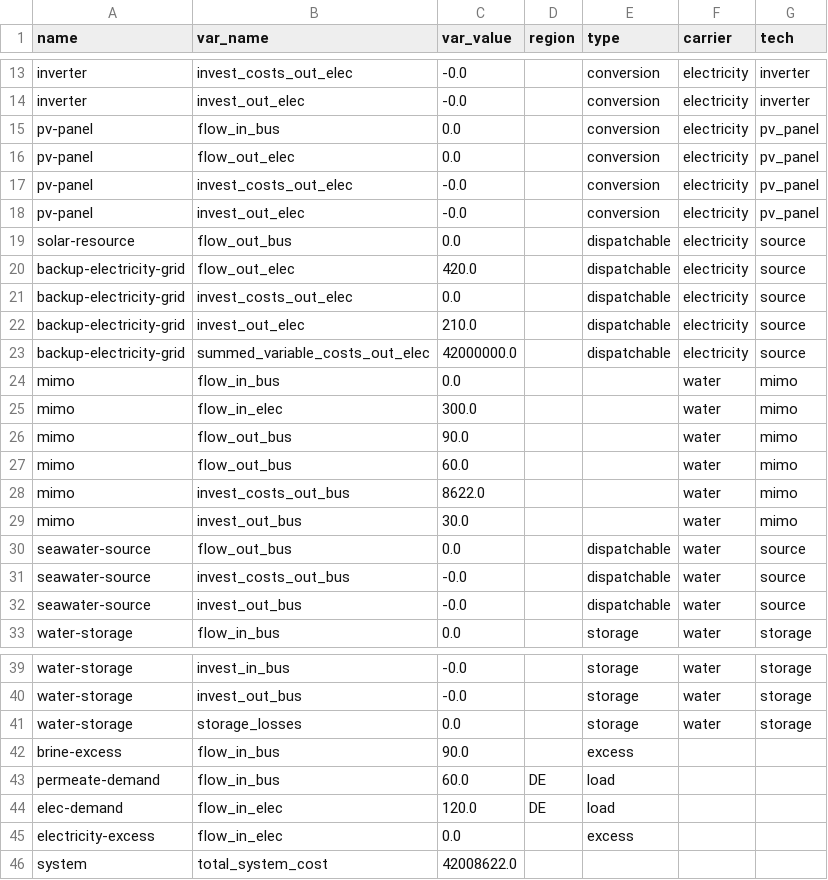
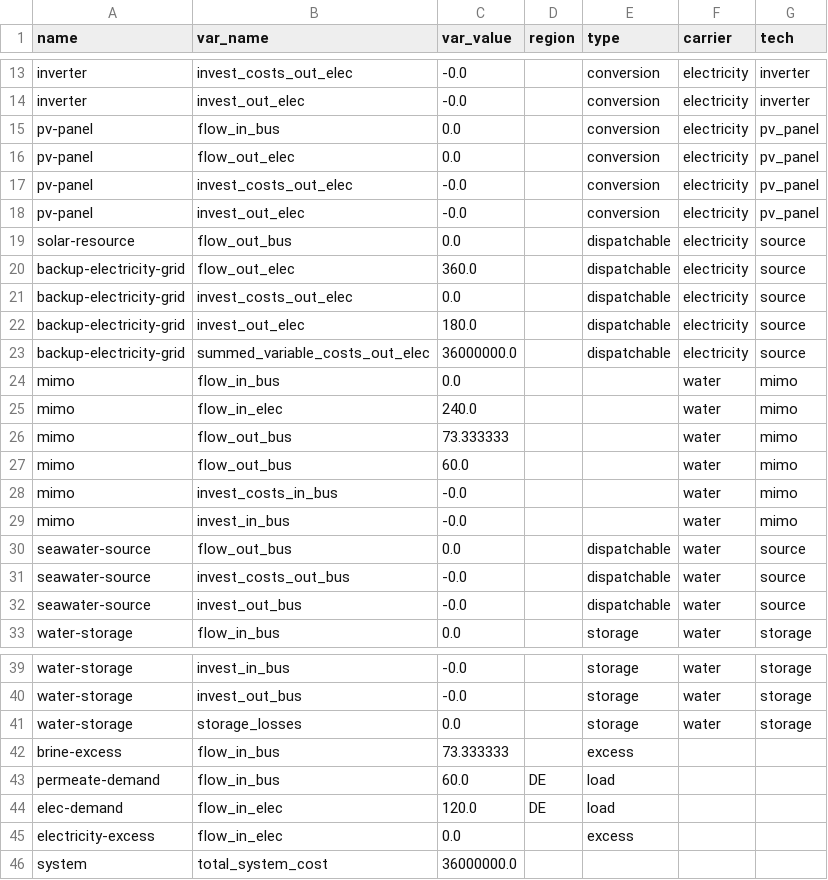
Before and after one commit to rl-institut/WEFEConfigurator, a CSV file: results/wefe_reverse_osmosis/output/all_scalars.csv, drawn as a sheet; only a part is shown, gaps mark what is left out.

```diff
--- a/results/wefe_reverse_osmosis/output/all_scalars.csv
+++ b/results/wefe_reverse_osmosis/output/all_scalars.csv
@@ -19,12 +19,12 @@ pv-panel,invest_out_elec,-0.0,,conversion,electricity,pv_panel
 solar-resource,flow_out_bus,0.0,,dispatchable,electricity,source
-backup-electricity-grid,flow_out_elec,420.0,,dispatchable,electricity,source
+backup-electricity-grid,flow_out_elec,360.0,,dispatchable,electricity,source
 backup-electricity-grid,invest_costs_out_elec,0.0,,dispatchable,electricity,source
-backup-electricity-grid,invest_out_elec,210.0,,dispatchable,electricity,source
-backup-electricity-grid,summed_variable_costs_out_elec,42000000.0,,dispatchable,electricity,source
+backup-electricity-grid,invest_out_elec,180.0,,dispatchable,electricity,source
+backup-electricity-grid,summed_variable_costs_out_elec,36000000.0,,dispatchable,electricity,source
 mimo,flow_in_bus,0.0,,,water,mimo
-mimo,flow_in_elec,300.0,,,water,mimo
-mimo,flow_out_bus,90.0,,,water,mimo
+mimo,flow_in_elec,240.0,,,water,mimo
+mimo,flow_out_bus,73.333333,,,water,mimo
 mimo,flow_out_bus,60.0,,,water,mimo
-mimo,invest_costs_out_bus,8622.0,,,water,mimo
-mimo,invest_out_bus,30.0,,,water,mimo
+mimo,invest_costs_in_bus,-0.0,,,water,mimo
+mimo,invest_in_bus,-0.0,,,water,mimo
 seawater-source,flow_out_bus,0.0,,dispatchable,water,source
@@ -41,3 +41,3 @@ water-storage,invest_out_bus,-0.0,,storage,water,storage
 water-storage,storage_losses,0.0,,storage,water,storage
-brine-excess,flow_in_bus,90.0,,excess,,
+brine-excess,flow_in_bus,73.333333,,excess,,
 permeate-demand,flow_in_bus,60.0,DE,load,,
@@ -45,2 +45,2 @@ elec-demand,flow_in_elec,120.0,DE,load,,
 electricity-excess,flow_in_elec,0.0,,excess,,
-system,total_system_cost,42008622.0,,,,
+system,total_system_cost,36000000.0,,,,
```
Also changed, not shown: results/wefe_reverse_osmosis/output/all_results_by_flow.csv, results/wefe_reverse_osmosis/output/all_sequences.csv, 5 other files.
